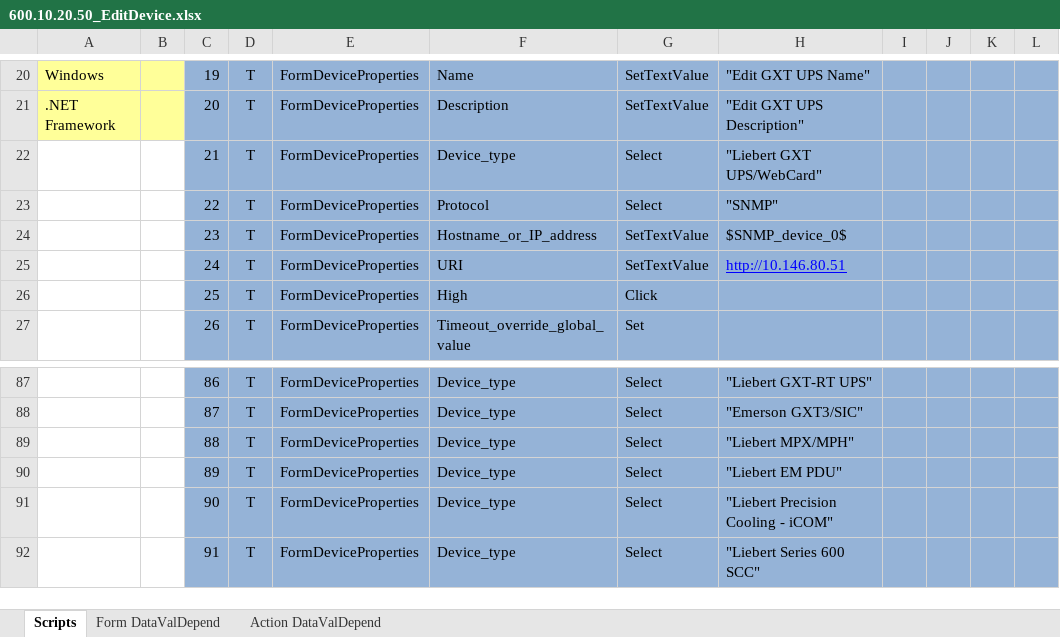
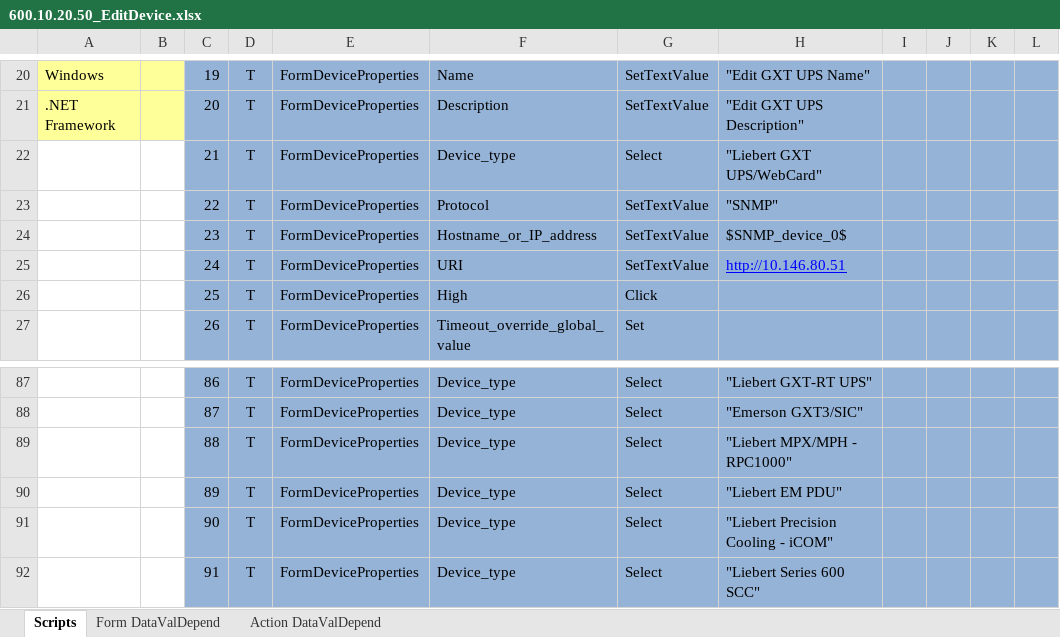
Before and after one commit to YouwenYao/NformTestMain, an Excel workbook: NformTester/NformTester/Keywordscripts/600.10.20.50_EditDevice.xlsx, sheet Scripts, drawn as a sheet; only a part is shown, gaps mark what is left out; values as stored, in another font and other column widths than the file's, no borders; conditional formats not drawn; 1 other sheet too large or unreadable and not compared; the diff names each change by its address in the sheet, - before the commit and + after, or states it on an @@ line.

```diff
--- a/NformTester/NformTester/Keywordscripts/600.10.20.50_EditDevice.xlsx (sheet Scripts)
+++ b/NformTester/NformTester/Keywordscripts/600.10.20.50_EditDevice.xlsx (sheet Scripts)
-G23: Select
+G23: SetTextValue
-H89: "Liebert MPX/MPH"
+H89: "Liebert MPX/MPH - RPC1000"
```
Also changed, not shown: NformTester/NformTester/Keywordscripts/600.10.20.40_AddDevice.xlsx, 9 other files.
